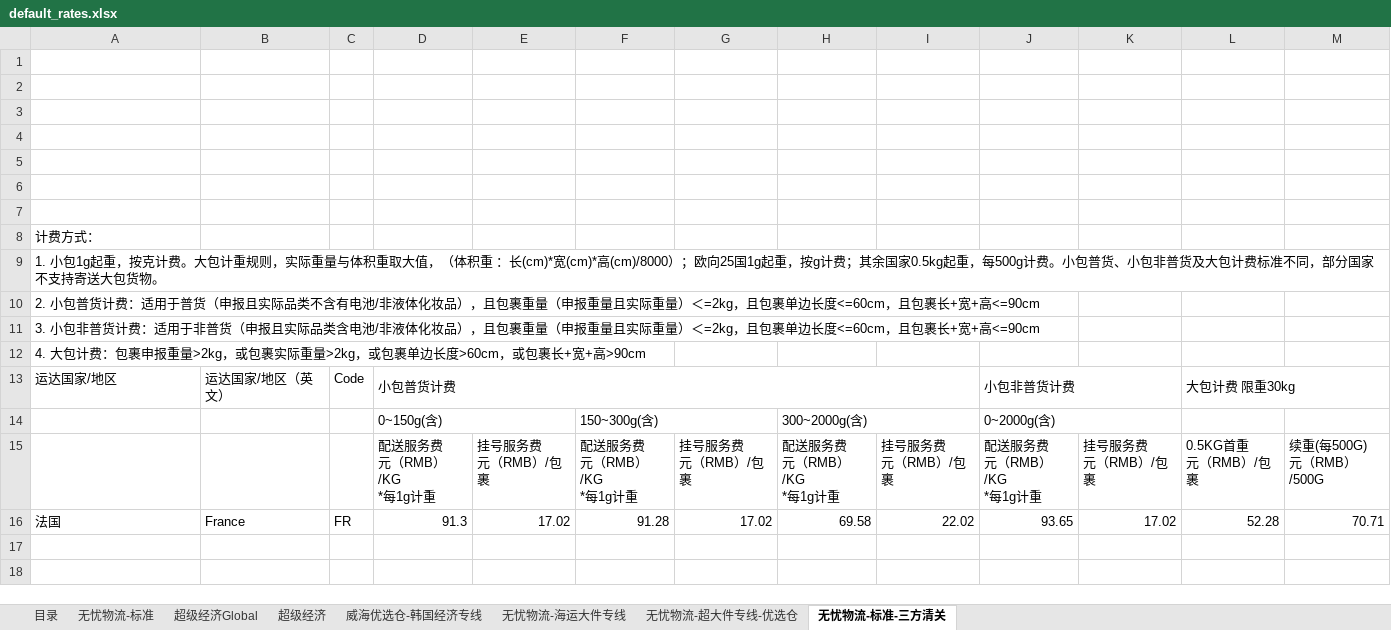
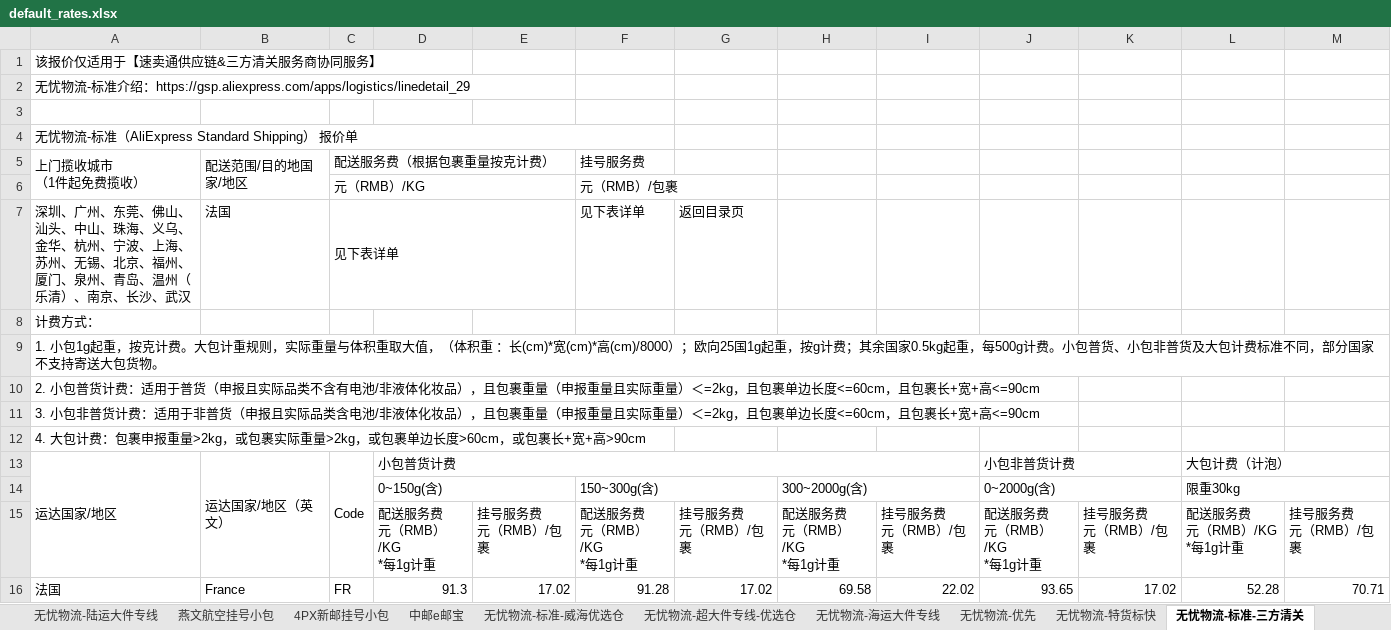
Before and after one commit to vivian-stars/shop, an Excel workbook: shop/data/default_rates.xlsx, sheet 无忧物流-标准-三方清关, drawn as a sheet; values as stored, in another font and other column widths than the file's, no cell formats; conditional formats not drawn; removed rows and columns are numbered as before the commit, all else as after; ↵ is a line break in a cell; the diff names each change by its address in the sheet, - before the commit and + after, or states it on an @@ line.

```diff
--- a/shop/data/default_rates.xlsx (sheet 无忧物流-标准-三方清关)
+++ b/shop/data/default_rates.xlsx (sheet 无忧物流-标准-三方清关)
+sheet tab: 无忧物流-陆运大件专线
+sheet tab: 燕文航空挂号小包
+sheet tab: 4PX新邮挂号小包
+sheet tab: 中邮e邮宝
+sheet tab: 无忧物流-标准-威海优选仓
+sheet tab: 无忧物流-优先
+sheet tab: 无忧物流-特货标快
@@ sheet tab order changed: 无忧物流-陆运大件专线 | 燕文航空挂号小包 | 4PX新邮挂号小包 | 中邮e邮宝 | 无忧物流-标准-威海优选仓 | 无忧物流-超大件专线-优选仓 | 无忧物流-海运大件专线 | 无忧物流-优先 | 无忧物流-特货标快 | 无忧物流-标准-三方清关 @@
+row 1: 该报价仅适用于【速卖通供应链&三方清关服务商协同服务】
+row 2: 无忧物流-标准介绍：https://gsp.aliexpress.com/apps/logistics/linedetail_29
-A4 (上门揽收城市 （1件起免费揽收）): (empty)
+A4 (上门揽收城市 （1件起免费揽收）): 无忧物流-标准（AliExpress Standard Shipping） 报价单
+A4:F4 merged
-row 5: (empty)
+row 5: 上门揽收城市 ↵ （1件起免费揽收） | 配送范围/目的地国家/地区 | 配送服务费（根据包裹重量按克计费） |  |  | 挂号服务费
+A5:A6 merged
+B5:B6 merged
+C5:E5 merged
-row 6: (empty)
+row 6:  |  | 元（RMB）/KG |  |  | 元（RMB）/包裹
+C6:E6 merged
-row 7: (empty)
+row 7: 深圳、广州、东莞、佛山、汕头、中山、珠海、义乌、金华、杭州、宁波、上海、苏州、无锡、北京、福州、厦门、泉州、青岛、温州（乐清）、南京、长沙、武汉 | 法国 | 见下表详单 |  |  | 见下表详单 | 返回目录页
+C7:E7 merged
-row 6: (empty)
-row 7: (empty)
+A13:A15 merged
+B13:B15 merged
+C13:C15 merged
-L13: 大包计费 限重30kg
+L13: 大包计费（计泡）
-L14: (empty)
+L14: 限重30kg
+L14:M14 merged
-L15: 0.5KG首重 ↵ 元（RMB）/包裹
+L15: 配送服务费 ↵ 元（RMB）/KG ↵ *每1g计重
-M15: 续重(每500G) ↵ 元（RMB）/500G
+M15: 挂号服务费 ↵ 元（RMB）/包裹
```
Also changed, not shown: sheet 无忧物流-标准, sheet 超级经济Global, sheet 无忧物流-海运大件专线, sheet 超级经济, sheet 目录, sheet 无忧物流-超大件专线-优选仓, 1 more sheet, other sheet tabs, cell formats, charts or pictures, 5 other files.
